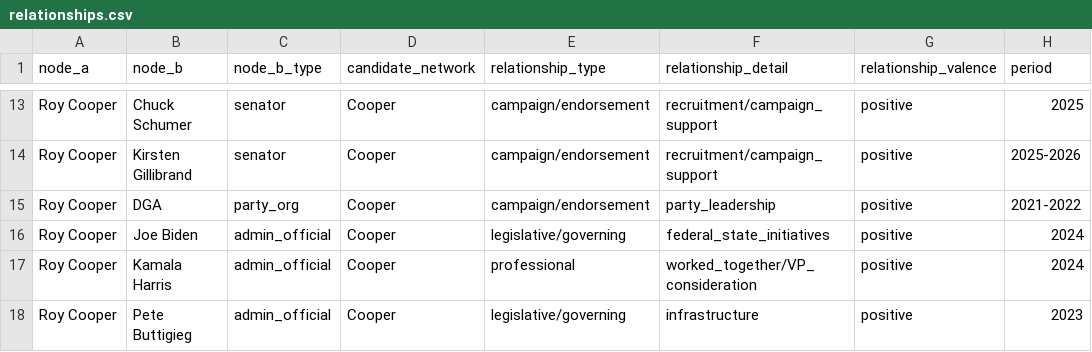
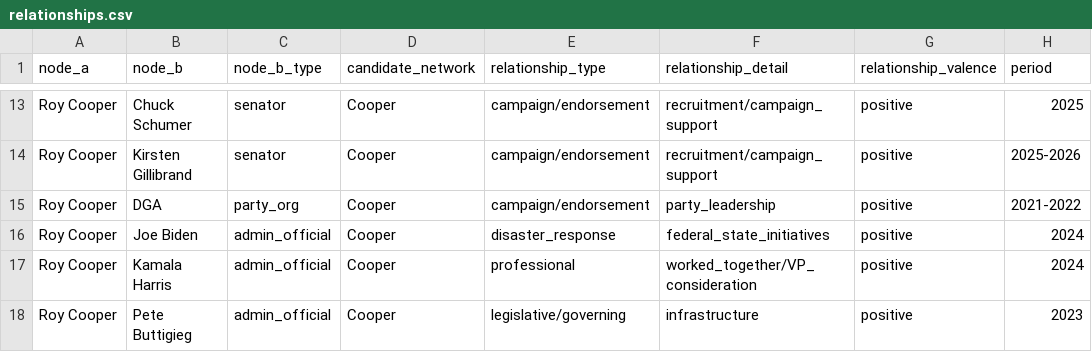
Before and after one commit to aprofit-cooks/cooper-relationship-map, a CSV file: relationships.csv, drawn as a sheet; only a part is shown, gaps mark what is left out; the diff covers the shown part only; the diff names each change by its address in the sheet, - before the commit and + after, or states it on an @@ line.

Commit message:
Fix Ross duplicate, Biden category; 47 relationships

```diff
--- a/relationships.csv
+++ b/relationships.csv
-E16 (relationship_type): legislative/governing
+E16 (relationship_type): disaster_response
```
Also changed, not shown: 1 removed row elsewhere in this file, 1 other file.
